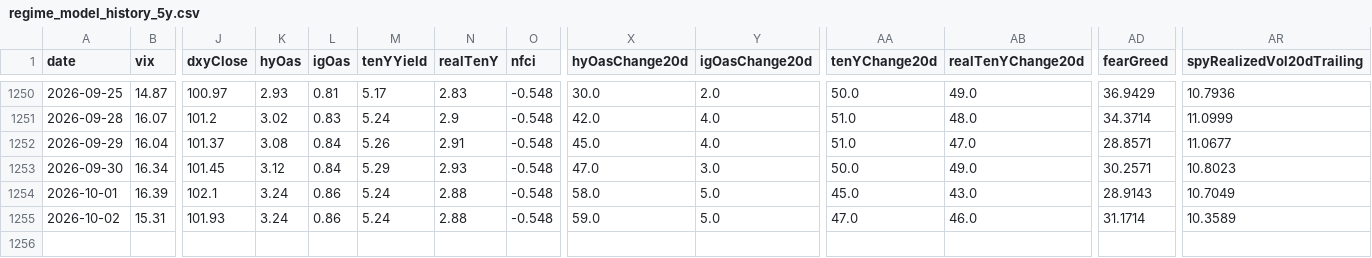
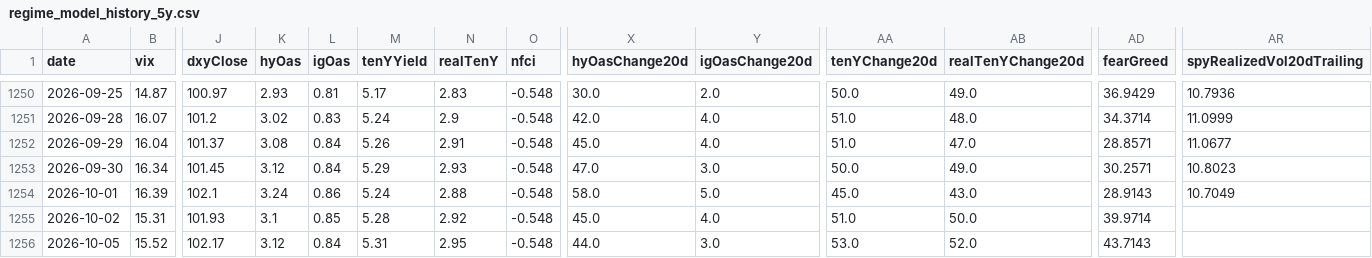
Before and after one commit to Kohaningithub/market-regime-dashboard, a CSV file: data/regime_model_history_5y.csv, drawn as a sheet; only a part is shown, gaps mark what is left out; rows hold the shown columns only; the diff names each change by its address in the sheet, - before the commit and + after, or states it on an @@ line.

```diff
--- a/data/regime_model_history_5y.csv
+++ b/data/regime_model_history_5y.csv
-K1255 (hyOas): 3.24
+K1255 (hyOas): 3.1
-L1255 (igOas): 0.86
+L1255 (igOas): 0.85
-M1255 (tenYYield): 5.24
+M1255 (tenYYield): 5.28
-N1255 (realTenY): 2.88
+N1255 (realTenY): 2.92
-X1255 (hyOasChange20d): 59.0
+X1255 (hyOasChange20d): 45.0
-Y1255 (igOasChange20d): 5.0
+Y1255 (igOasChange20d): 4.0
-AA1255 (tenYChange20d): 47.0
+AA1255 (tenYChange20d): 51.0
-AB1255 (realTenYChange20d): 46.0
+AB1255 (realTenYChange20d): 50.0
-AD1255 (fearGreed): 31.1714
+AD1255 (fearGreed): 39.9714
-AR1255 (spyRealizedVol20dTrailing): 10.3589
+AR1255 (spyRealizedVol20dTrailing): (empty)
+row 1256: 2026-10-05 | 15.52 | 102.17 | 3.12 | 0.84 | 5.31 | 2.95 | -0.548 | 44.0 | 3.0 | 53.0 | 52.0 | 43.7143
```
Also changed, not shown: data/allocation_signal_history.csv, 8 other files.
